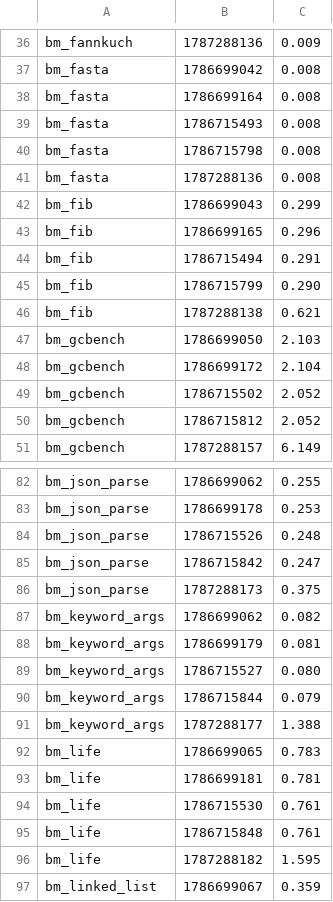
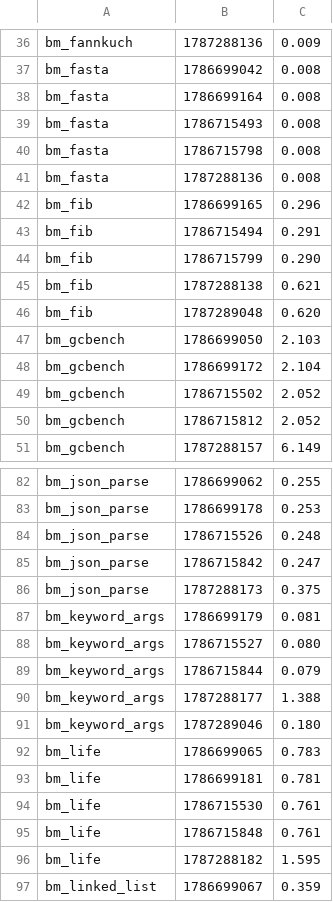
Before and after one commit to ryanseys/zeo, a TSV file: bench/history.tsv, drawn as a sheet; only a part is shown, gaps mark what is left out.

Commit message:
perf(clif): a keyword call fills the callee's slots at the call site
`bm_keyword_args` 1.388s -> 0.180s (-87.0%), which is the largest single
gap the CLIF backend had left: against the rustc baseline it was +1613%
and is now +123%. Nothing else moved (bm_fib unchanged at +109%).

Every keyword call went the long way round -- build a Hash, mark it,
dynamic send, `zeo_rt_bind_params` peels it back apart, free the Hash --
five million times over in that benchmark. The rustc emitter has routed
this statically since `emit_call_args_to` was written; the plan recorded
the deviation as a perf-pass lever, and this is it.

The route is taken only when the pairing is decidable here: a receiverless
call on a compiled method, positional count matched, no splat, keys all
literal symbols, and the callee's keywords ALL required and covered
exactly. Anything else -- a missing key, a spare one, a repeat, a `**`
splat, an optional keyword, a `**rest` -- is the binder's question and
stays its question, so its error text cannot drift.

Two orders had to stay apart, and the golden pins both: keyword values
evaluate in WRITTEN order (they are ordinary argument expressions, one of
which may have a side effect) and land in the callee's DECLARED order.

```diff
--- a/bench/history.tsv
+++ b/bench/history.tsv
@@ -41,3 +41,2 @@ bm_fasta	1786715798	0.008
 bm_fasta	1787288136	0.008
-bm_fib	1786699043	0.299
 bm_fib	1786699165	0.296
@@ -46,2 +45,3 @@ bm_fib	1786715799	0.290
 bm_fib	1787288138	0.621
+bm_fib	1787289048	0.620
 bm_gcbench	1786699050	2.103
@@ -86,3 +86,2 @@ bm_json_parse	1786715842	0.247
 bm_json_parse	1787288173	0.375
-bm_keyword_args	1786699062	0.082
 bm_keyword_args	1786699179	0.081
@@ -91,2 +90,3 @@ bm_keyword_args	1786715844	0.079
 bm_keyword_args	1787288177	1.388
+bm_keyword_args	1787289046	0.180
 bm_life	1786699065	0.783
```
Also changed, not shown: 6 other files.
